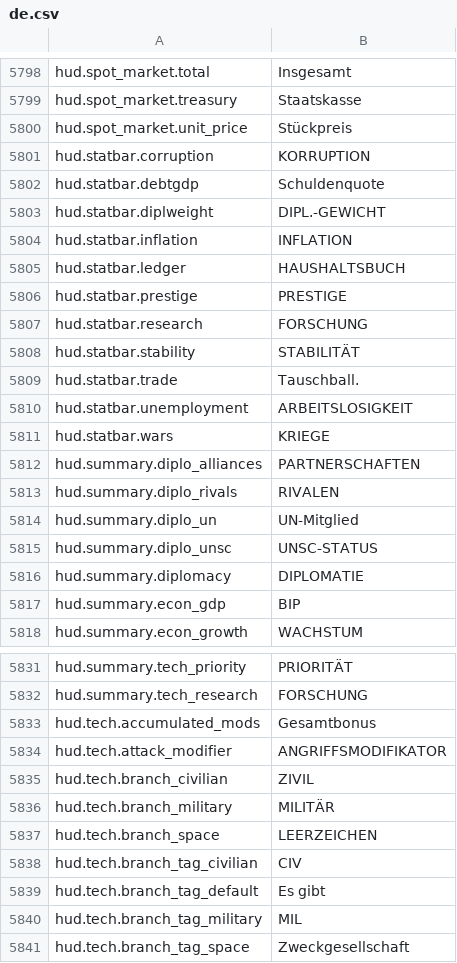
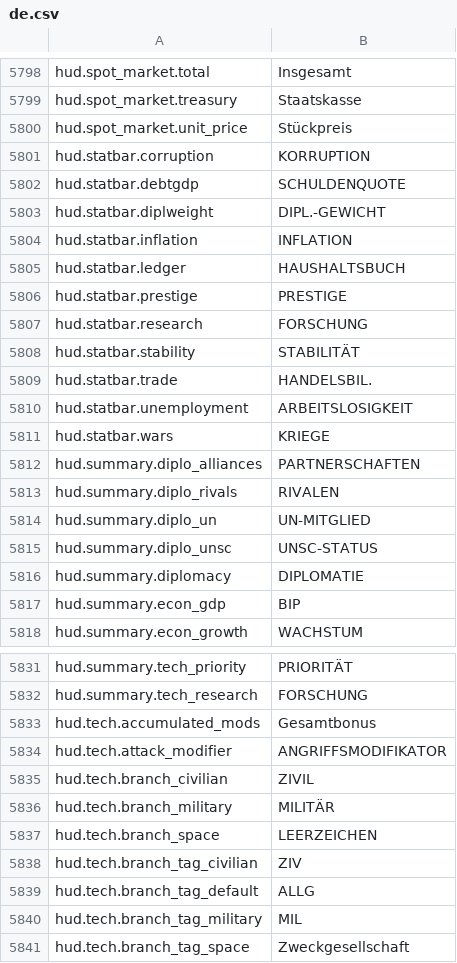
Before and after one commit to daredloco/GlobalProtocolLocalization, a CSV file: Localization/de.csv, drawn as a sheet; only a part is shown, gaps mark what is left out.

Commit message:
fix: Various minor fixes

```diff
--- a/Localization/de.csv
+++ b/Localization/de.csv
@@ -5801,3 +5801,3 @@ hud.spot_market.unit_price,Stückpreis
 hud.statbar.corruption,KORRUPTION
-hud.statbar.debtgdp,Schuldenquote
+hud.statbar.debtgdp,SCHULDENQUOTE
 hud.statbar.diplweight,DIPL.-GEWICHT
@@ -5808,3 +5808,3 @@ hud.statbar.research,FORSCHUNG
 hud.statbar.stability,STABILITÄT
-hud.statbar.trade,Tauschball.
+hud.statbar.trade,HANDELSBIL.
 hud.statbar.unemployment,ARBEITSLOSIGKEIT
@@ -5813,3 +5813,3 @@ hud.summary.diplo_alliances,PARTNERSCHAFTEN
 hud.summary.diplo_rivals,RIVALEN
-hud.summary.diplo_un,UN-Mitglied
+hud.summary.diplo_un,UN-MITGLIED
 hud.summary.diplo_unsc,UNSC-STATUS
@@ -5837,4 +5837,4 @@ hud.tech.branch_military,MILITÄR
 hud.tech.branch_space,LEERZEICHEN
-hud.tech.branch_tag_civilian,CIV
-hud.tech.branch_tag_default,Es gibt
+hud.tech.branch_tag_civilian,ZIV
+hud.tech.branch_tag_default,ALLG
 hud.tech.branch_tag_military,MIL
```
